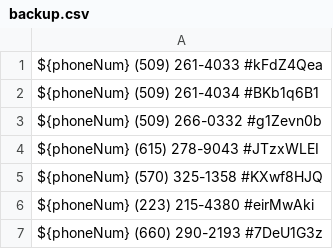
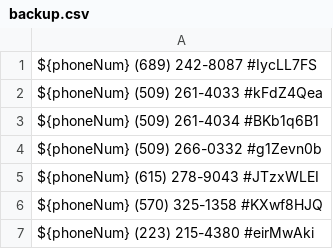
Before and after one commit to zieglarnatta/pythonLearning, a CSV file: backup.csv, drawn as a sheet; only a part is shown; the shorter side is filled out with more unchanged rows.

```diff
--- a/backup.csv
+++ b/backup.csv
@@ -1 +1,2 @@
+${phoneNum}   (689) 242-8087     #IycLL7FS
 ${phoneNum}   (509) 261-4033     #kFdZ4Qea
```
Also changed, not shown: 1 other file.
